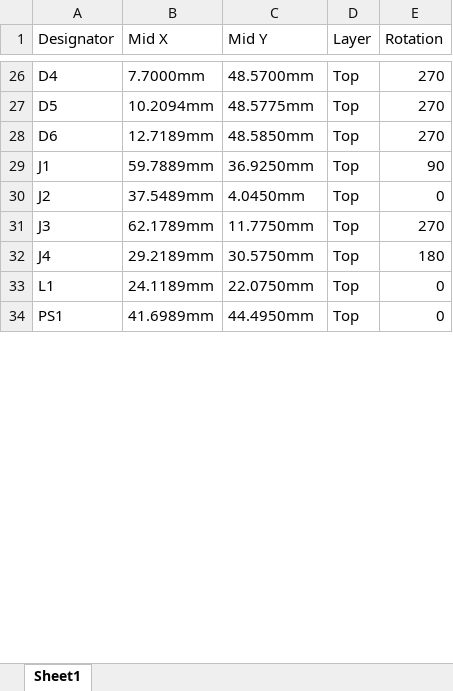
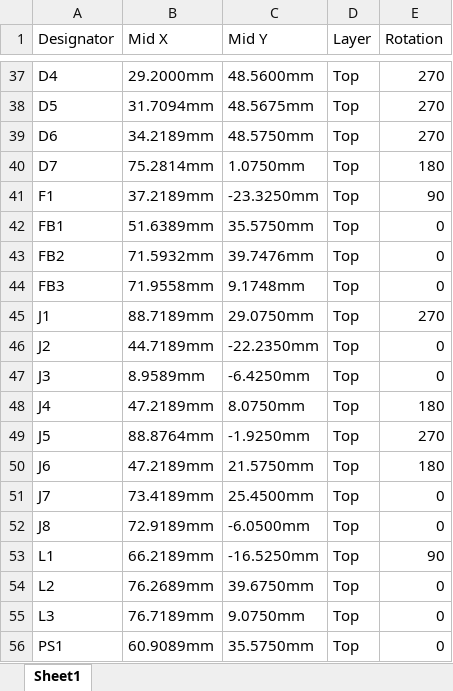
Before and after one commit to tombueng/LuxDMX, an Excel workbook: hardware/lumigate_CPL.xlsx, sheet Sheet1, drawn as a sheet; only a part is shown, gaps mark what is left out; values as stored, in another font and other column widths than the file's, no cell formats; addresses are those after the commit; the diff covers the shown part only; the diff names each change by its address in the sheet, - before the commit and + after, or states it on an @@ line.

```diff
--- a/hardware/lumigate_CPL.xlsx (sheet Sheet1)
+++ b/hardware/lumigate_CPL.xlsx (sheet Sheet1)
-B37 (Mid X): 7.7000mm
+B37 (Mid X): 29.2000mm
-C37 (Mid Y): 48.5700mm
+C37 (Mid Y): 48.5600mm
-B38 (Mid X): 10.2094mm
+B38 (Mid X): 31.7094mm
-C38 (Mid Y): 48.5775mm
+C38 (Mid Y): 48.5675mm
-B39 (Mid X): 12.7189mm
+B39 (Mid X): 34.2189mm
-C39 (Mid Y): 48.5850mm
+C39 (Mid Y): 48.5750mm
+row 40: D7 | 75.2814mm | 1.0750mm | Top | 180
+row 41: F1 | 37.2189mm | -23.3250mm | Top | 90
+row 42: FB1 | 51.6389mm | 35.5750mm | Top | 0
+row 43: FB2 | 71.5932mm | 39.7476mm | Top | 0
+row 44: FB3 | 71.9558mm | 9.1748mm | Top | 0
-B45 (Mid X): 59.7889mm
+B45 (Mid X): 88.7189mm
-C45 (Mid Y): 36.9250mm
+C45 (Mid Y): 29.0750mm
-E45 (Rotation): 90
+E45 (Rotation): 270
-B46 (Mid X): 37.5489mm
+B46 (Mid X): 44.7189mm
-C46 (Mid Y): 4.0450mm
+C46 (Mid Y): -22.2350mm
-B47 (Mid X): 62.1789mm
+B47 (Mid X): 8.9589mm
-C47 (Mid Y): 11.7750mm
+C47 (Mid Y): -6.4250mm
-E47 (Rotation): 270
+E47 (Rotation): 0
-B48 (Mid X): 29.2189mm
+B48 (Mid X): 47.2189mm
-C48 (Mid Y): 30.5750mm
+C48 (Mid Y): 8.0750mm
+row 49: J5 | 88.8764mm | -1.9250mm | Top | 270
+row 50: J6 | 47.2189mm | 21.5750mm | Top | 180
+row 51: J7 | 73.4189mm | 25.4500mm | Top | 0
+row 52: J8 | 72.9189mm | -6.0500mm | Top | 0
-B53 (Mid X): 24.1189mm
+B53 (Mid X): 66.2189mm
-C53 (Mid Y): 22.0750mm
+C53 (Mid Y): -16.5250mm
-E53 (Rotation): 0
+E53 (Rotation): 90
+row 54: L2 | 76.2689mm | 39.6750mm | Top | 0
+row 55: L3 | 76.7189mm | 9.0750mm | Top | 0
-B56 (Mid X): 41.6989mm
+B56 (Mid X): 60.9089mm
-C56 (Mid Y): 44.4950mm
+C56 (Mid Y): 35.5750mm
```
Also changed, not shown: 17 added rows and 122 edited cells elsewhere in this sheet, cell formats, 21 other files.
